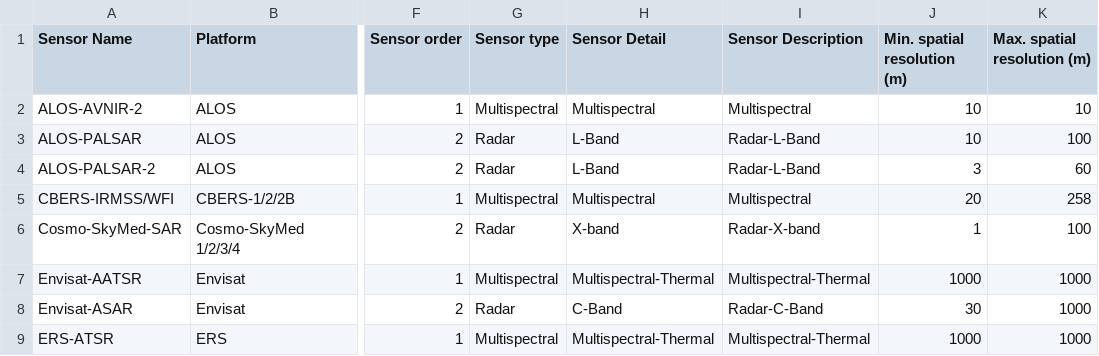
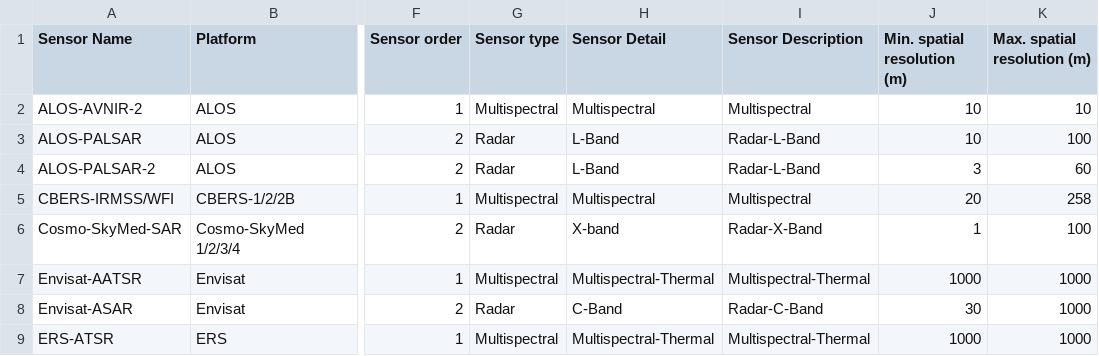
Before and after one commit to earth-chris/grad-school, a CSV file: data/EBV-Satellite-scales.csv, drawn as a sheet; only a part is shown, gaps mark what is left out; the diff names each change by its address in the sheet, - before the commit and + after, or states it on an @@ line.

```diff
--- a/data/EBV-Satellite-scales.csv
+++ b/data/EBV-Satellite-scales.csv
-I6 (Sensor Description): Radar-X-band
+I6 (Sensor Description): Radar-X-Band
```
Also changed, not shown: 18 other files.
